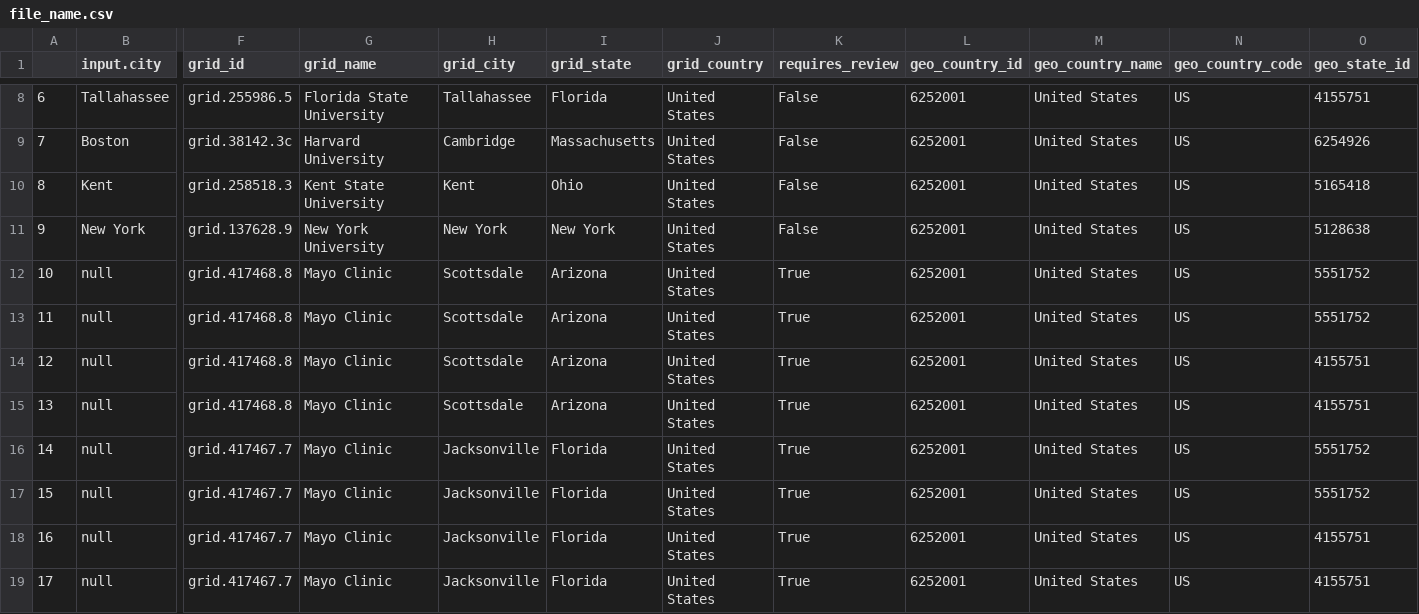
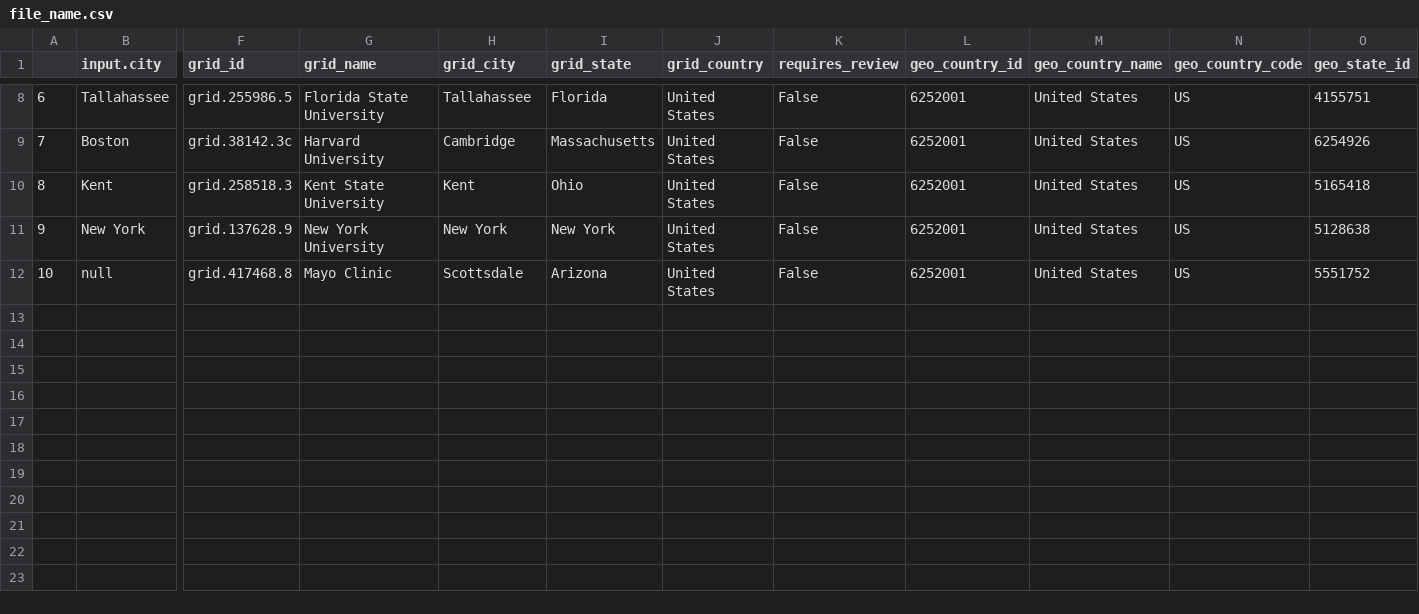
Before and after one commit to digital-science/dimensions-api-lab, a CSV file: cookbooks/8-organizations/file_name.csv, drawn as a sheet; only a part is shown, gaps mark what is left out; rows hold the shown columns only; the diff names each change by its address in the sheet, - before the commit and + after, or states it on an @@ line.

Commit message:
Removed all mentions of GRID from notebooks and fixed broken code in organizations tutorials

```diff
--- a/cookbooks/8-organizations/file_name.csv
+++ b/cookbooks/8-organizations/file_name.csv
-K12 (requires_review): True
+K12 (requires_review): False
-row 13: 11 | null | grid.417468.8 | Mayo Clinic | Scottsdale | Arizona | United States | True | 6252001 | United States | US | 5551752
-row 14: 12 | null | grid.417468.8 | Mayo Clinic | Scottsdale | Arizona | United States | True | 6252001 | United States | US | 4155751
-row 15: 13 | null | grid.417468.8 | Mayo Clinic | Scottsdale | Arizona | United States | True | 6252001 | United States | US | 4155751
-row 16: 14 | null | grid.417467.7 | Mayo Clinic | Jacksonville | Florida | United States | True | 6252001 | United States | US | 5551752
-row 17: 15 | null | grid.417467.7 | Mayo Clinic | Jacksonville | Florida | United States | True | 6252001 | United States | US | 5551752
-row 18: 16 | null | grid.417467.7 | Mayo Clinic | Jacksonville | Florida | United States | True | 6252001 | United States | US | 4155751
-row 19: 17 | null | grid.417467.7 | Mayo Clinic | Jacksonville | Florida | United States | True | 6252001 | United States | US | 4155751
```
Also changed, not shown: 9 other files.
